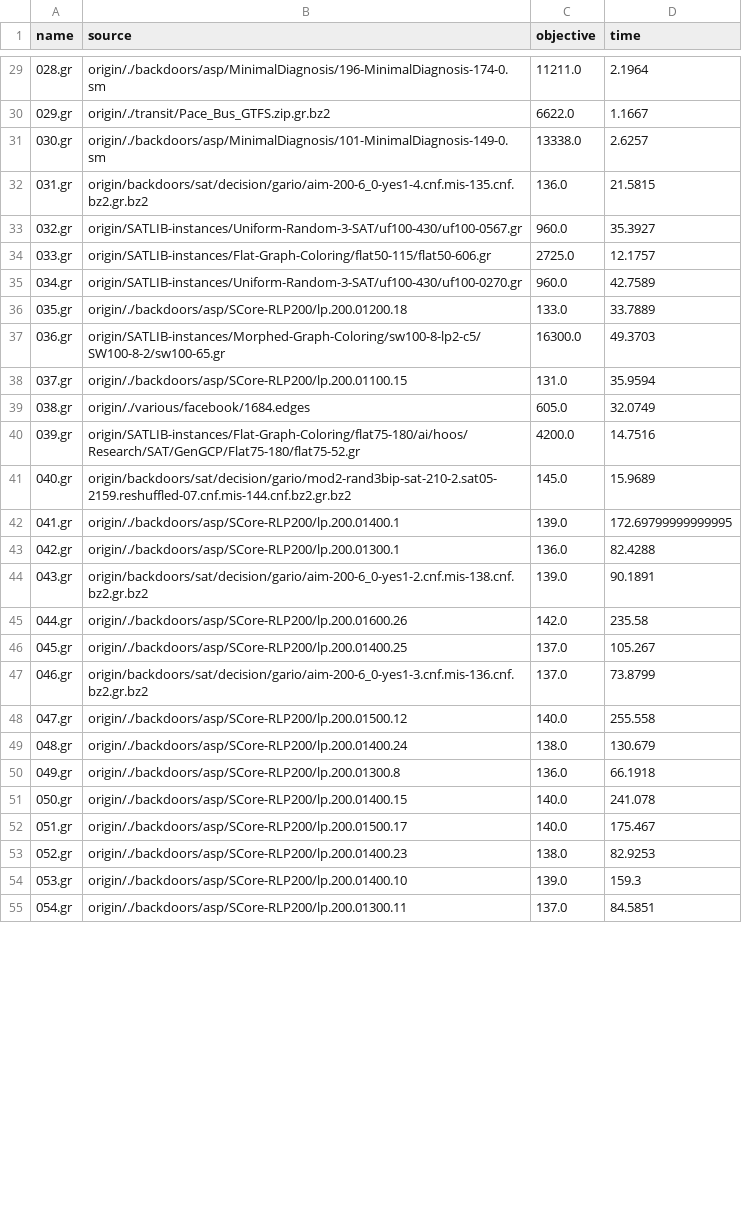
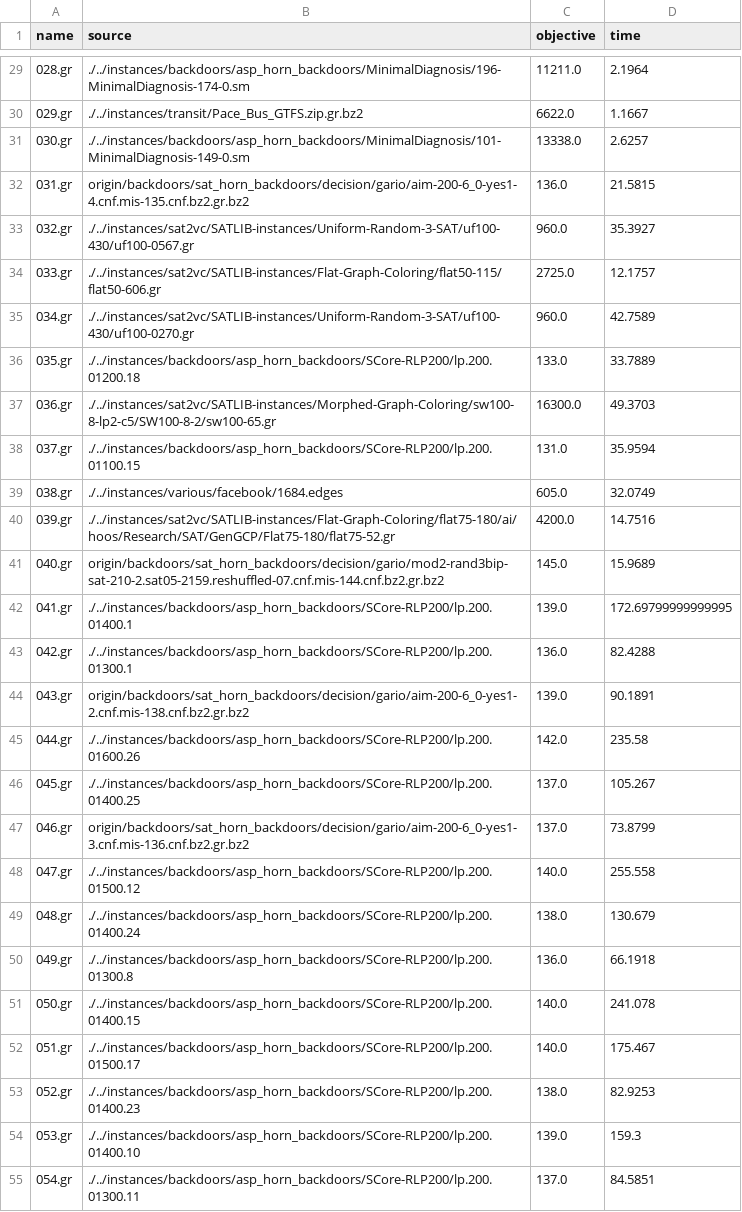
Before and after one commit to daajoe/pace2019_vc_instances, a CSV file: 0_instance_selection/PACE2019_benchmark_selection_vc_mapping_selected_original.csv, drawn as a sheet; only a part is shown, gaps mark what is left out; the diff covers the shown part only.

```diff
--- a/0_instance_selection/PACE2019_benchmark_selection_vc_mapping_selected_original.csv
+++ b/0_instance_selection/PACE2019_benchmark_selection_vc_mapping_selected_original.csv
@@ -29,27 +29,27 @@ name,source,objective,time
-028.gr,origin/./backdoors/asp/MinimalDiagnosis/196-MinimalDiagnosis-174-0.sm,11211.0,2.1964
-029.gr,origin/./transit/Pace_Bus_GTFS.zip.gr.bz2,6622.0,1.1667
-030.gr,origin/./backdoors/asp/MinimalDiagnosis/101-MinimalDiagnosis-149-0.sm,13338.0,2.6257
-031.gr,origin/backdoors/sat/decision/gario/aim-200-6_0-yes1-4.cnf.mis-135.cnf.bz2.gr.bz2,136.0,21.5815
-032.gr,origin/SATLIB-instances/Uniform-Random-3-SAT/uf100-430/uf100-0567.gr,960.0,35.3927
-033.gr,origin/SATLIB-instances/Flat-Graph-Coloring/flat50-115/flat50-606.gr,2725.0,12.1757
-034.gr,origin/SATLIB-instances/Uniform-Random-3-SAT/uf100-430/uf100-0270.gr,960.0,42.7589
-035.gr,origin/./backdoors/asp/SCore-RLP200/lp.200.01200.18,133.0,33.7889
-036.gr,origin/SATLIB-instances/Morphed-Graph-Coloring/sw100-8-lp2-c5/SW100-8-2/sw100-65.gr,16300.0,49.3703
-037.gr,origin/./backdoors/asp/SCore-RLP200/lp.200.01100.15,131.0,35.9594
-038.gr,origin/./various/facebook/1684.edges,605.0,32.0749
-039.gr,origin/SATLIB-instances/Flat-Graph-Coloring/flat75-180/ai/hoos/Research/SAT/GenGCP/Flat75-180/flat75-52.gr,4200.0,14.7516
-040.gr,origin/backdoors/sat/decision/gario/mod2-rand3bip-sat-210-2.sat05-2159.reshuffled-07.cnf.mis-144.cnf.bz2.gr.bz2,145.0,15.9689
-041.gr,origin/./backdoors/asp/SCore-RLP200/lp.200.01400.1,139.0,172.69799999999995
-042.gr,origin/./backdoors/asp/SCore-RLP200/lp.200.01300.1,136.0,82.4288
-043.gr,origin/backdoors/sat/decision/gario/aim-200-6_0-yes1-2.cnf.mis-138.cnf.bz2.gr.bz2,139.0,90.1891
-044.gr,origin/./backdoors/asp/SCore-RLP200/lp.200.01600.26,142.0,235.58
-045.gr,origin/./backdoors/asp/SCore-RLP200/lp.200.01400.25,137.0,105.267
-046.gr,origin/backdoors/sat/decision/gario/aim-200-6_0-yes1-3.cnf.mis-136.cnf.bz2.gr.bz2,137.0,73.8799
-047.gr,origin/./backdoors/asp/SCore-RLP200/lp.200.01500.12,140.0,255.558
-048.gr,origin/./backdoors/asp/SCore-RLP200/lp.200.01400.24,138.0,130.679
-049.gr,origin/./backdoors/asp/SCore-RLP200/lp.200.01300.8,136.0,66.1918
-050.gr,origin/./backdoors/asp/SCore-RLP200/lp.200.01400.15,140.0,241.078
-051.gr,origin/./backdoors/asp/SCore-RLP200/lp.200.01500.17,140.0,175.467
-052.gr,origin/./backdoors/asp/SCore-RLP200/lp.200.01400.23,138.0,82.9253
-053.gr,origin/./backdoors/asp/SCore-RLP200/lp.200.01400.10,139.0,159.3
-054.gr,origin/./backdoors/asp/SCore-RLP200/lp.200.01300.11,137.0,84.5851
+028.gr,./../instances/backdoors/asp_horn_backdoors/MinimalDiagnosis/196-MinimalDiagnosis-174-0.sm,11211.0,2.1964
+029.gr,./../instances/transit/Pace_Bus_GTFS.zip.gr.bz2,6622.0,1.1667
+030.gr,./../instances/backdoors/asp_horn_backdoors/MinimalDiagnosis/101-MinimalDiagnosis-149-0.sm,13338.0,2.6257
+031.gr,origin/backdoors/sat_horn_backdoors/decision/gario/aim-200-6_0-yes1-4.cnf.mis-135.cnf.bz2.gr.bz2,136.0,21.5815
+032.gr,./../instances/sat2vc/SATLIB-instances/Uniform-Random-3-SAT/uf100-430/uf100-0567.gr,960.0,35.3927
+033.gr,./../instances/sat2vc/SATLIB-instances/Flat-Graph-Coloring/flat50-115/flat50-606.gr,2725.0,12.1757
+034.gr,./../instances/sat2vc/SATLIB-instances/Uniform-Random-3-SAT/uf100-430/uf100-0270.gr,960.0,42.7589
+035.gr,./../instances/backdoors/asp_horn_backdoors/SCore-RLP200/lp.200.01200.18,133.0,33.7889
+036.gr,./../instances/sat2vc/SATLIB-instances/Morphed-Graph-Coloring/sw100-8-lp2-c5/SW100-8-2/sw100-65.gr,16300.0,49.3703
+037.gr,./../instances/backdoors/asp_horn_backdoors/SCore-RLP200/lp.200.01100.15,131.0,35.9594
+038.gr,./../instances/various/facebook/1684.edges,605.0,32.0749
+039.gr,./../instances/sat2vc/SATLIB-instances/Flat-Graph-Coloring/flat75-180/ai/hoos/Research/SAT/GenGCP/Flat75-180/flat75-52.gr,4200.0,14.7516
+040.gr,origin/backdoors/sat_horn_backdoors/decision/gario/mod2-rand3bip-sat-210-2.sat05-2159.reshuffled-07.cnf.mis-144.cnf.bz2.gr.bz2,145.0,15.9689
+041.gr,./../instances/backdoors/asp_horn_backdoors/SCore-RLP200/lp.200.01400.1,139.0,172.69799999999995
+042.gr,./../instances/backdoors/asp_horn_backdoors/SCore-RLP200/lp.200.01300.1,136.0,82.4288
+043.gr,origin/backdoors/sat_horn_backdoors/decision/gario/aim-200-6_0-yes1-2.cnf.mis-138.cnf.bz2.gr.bz2,139.0,90.1891
+044.gr,./../instances/backdoors/asp_horn_backdoors/SCore-RLP200/lp.200.01600.26,142.0,235.58
+045.gr,./../instances/backdoors/asp_horn_backdoors/SCore-RLP200/lp.200.01400.25,137.0,105.267
+046.gr,origin/backdoors/sat_horn_backdoors/decision/gario/aim-200-6_0-yes1-3.cnf.mis-136.cnf.bz2.gr.bz2,137.0,73.8799
+047.gr,./../instances/backdoors/asp_horn_backdoors/SCore-RLP200/lp.200.01500.12,140.0,255.558
+048.gr,./../instances/backdoors/asp_horn_backdoors/SCore-RLP200/lp.200.01400.24,138.0,130.679
+049.gr,./../instances/backdoors/asp_horn_backdoors/SCore-RLP200/lp.200.01300.8,136.0,66.1918
+050.gr,./../instances/backdoors/asp_horn_backdoors/SCore-RLP200/lp.200.01400.15,140.0,241.078
+051.gr,./../instances/backdoors/asp_horn_backdoors/SCore-RLP200/lp.200.01500.17,140.0,175.467
+052.gr,./../instances/backdoors/asp_horn_backdoors/SCore-RLP200/lp.200.01400.23,138.0,82.9253
+053.gr,./../instances/backdoors/asp_horn_backdoors/SCore-RLP200/lp.200.01400.10,139.0,159.3
+054.gr,./../instances/backdoors/asp_horn_backdoors/SCore-RLP200/lp.200.01300.11,137.0,84.5851
```
Also changed, not shown: 167 edited cells elsewhere in this file, 0_instance_selection/PACE2019_benchmark_selection_vc_mapping_selected_original_lite.csv, 2 other files.
